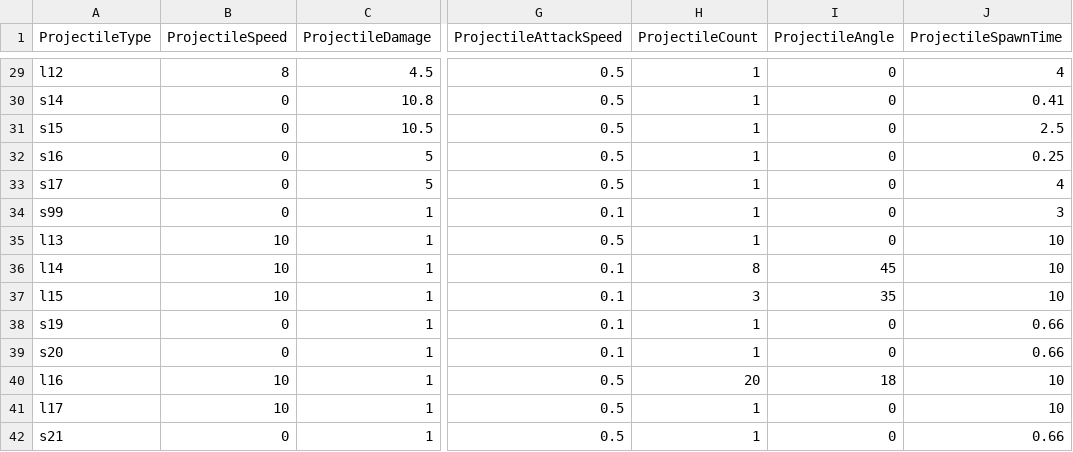
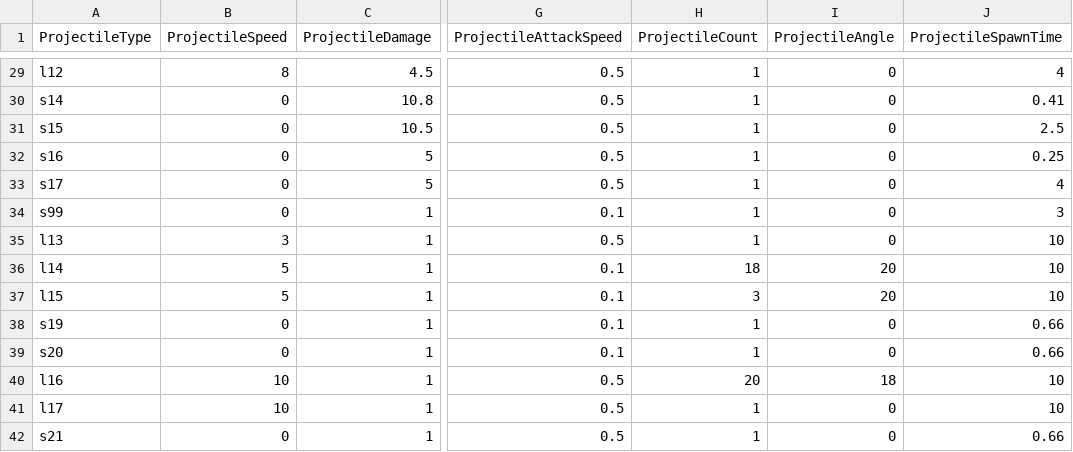
Before and after one commit to yjy1175/AgentCute, a CSV file: Assets/Resources/CSVFile/Projectile.csv, drawn as a sheet; only a part is shown, gaps mark what is left out; the diff names each change by its address in the sheet, - before the commit and + after, or states it on an @@ line.

```diff
--- a/Assets/Resources/CSVFile/Projectile.csv
+++ b/Assets/Resources/CSVFile/Projectile.csv
-B35 (ProjectileSpeed): 10
+B35 (ProjectileSpeed): 3
-B36:B37 (ProjectileSpeed): 10
+B36:B37 (ProjectileSpeed): 5
-H36 (ProjectileCount): 8
+H36 (ProjectileCount): 18
-I36 (ProjectileAngle): 45
+I36 (ProjectileAngle): 20
-I37 (ProjectileAngle): 35
+I37 (ProjectileAngle): 20
```
Also changed, not shown: Assets/Resources/CSVFile/ItemData.csv, Assets/Resources/CSVFile/MonsterData.csv, 12 other files.
